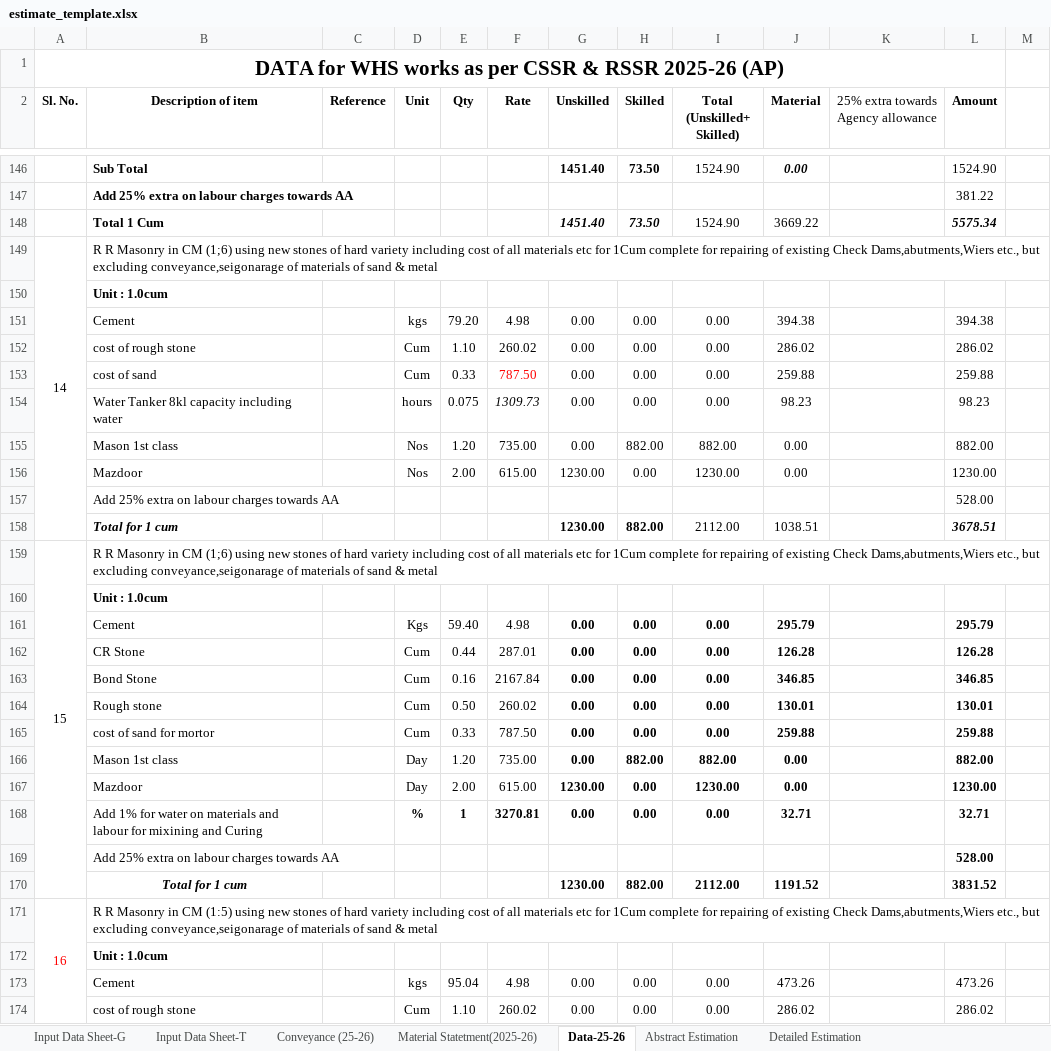
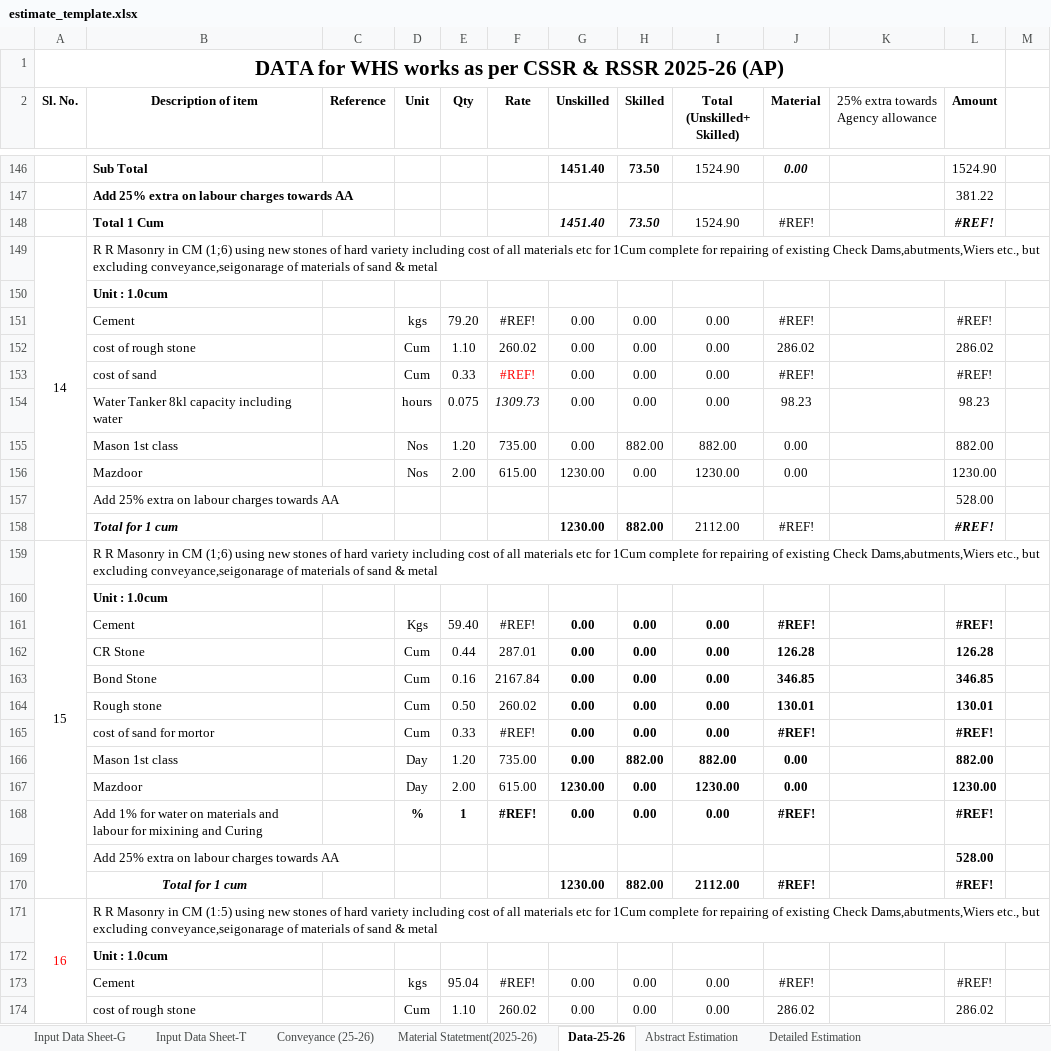
Before and after one commit to wassannc/WHS-Rejuvenation-Estimator, an Excel workbook: templates/estimate_template.xlsx, sheet Data-25-26, drawn as a sheet; only a part is shown, gaps mark what is left out; values as stored, in another font and other column widths than the file's, no borders; the diff covers the shown part only; the diff names each change by its address in the sheet, - before the commit and + after, or states it on an @@ line.

```diff
--- a/templates/estimate_template.xlsx (sheet Data-25-26)
+++ b/templates/estimate_template.xlsx (sheet Data-25-26)
-J148 (Material): 3669.22
+J148 (Material): #REF!
-L148 (Amount): 5575.34
+L148 (Amount): #REF!
-F151 (Rate): 4.98
+F151 (Rate): #REF!
-J151 (Material): 394.38
+J151 (Material): #REF!
-L151 (Amount): 394.38
+L151 (Amount): #REF!
-F153 (Rate): 787.50
+F153 (Rate): #REF!
-J153 (Material): 259.88
+J153 (Material): #REF!
-L153 (Amount): 259.88
+L153 (Amount): #REF!
-J158 (Material): 1038.51
+J158 (Material): #REF!
-L158 (Amount): 3678.51
+L158 (Amount): #REF!
-F161 (Rate): 4.98
+F161 (Rate): #REF!
-J161 (Material): 295.79
+J161 (Material): #REF!
-L161 (Amount): 295.79
+L161 (Amount): #REF!
-F165 (Rate): 787.50
+F165 (Rate): #REF!
-J165 (Material): 259.88
+J165 (Material): #REF!
-L165 (Amount): 259.88
+L165 (Amount): #REF!
-F168 (Rate): 3270.81
+F168 (Rate): #REF!
-J168 (Material): 32.71
+J168 (Material): #REF!
-L168 (Amount): 32.71
+L168 (Amount): #REF!
-J170 (Material): 1191.52
+J170 (Material): #REF!
-L170 (Amount): 3831.52
+L170 (Amount): #REF!
-F173 (Rate): 4.98
+F173 (Rate): #REF!
-J173 (Material): 473.26
+J173 (Material): #REF!
-L173 (Amount): 473.26
+L173 (Amount): #REF!
```
Also changed, not shown: 80 edited cells elsewhere in this sheet, sheet Detailed Estimation, sheet Input Data Sheet-T, sheet Abstract Estimation, sheet Material Statetment(2025-26).
